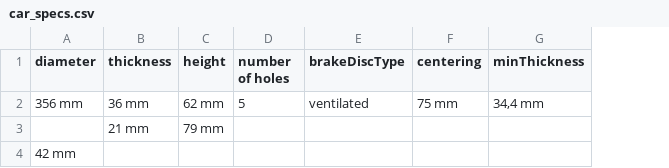
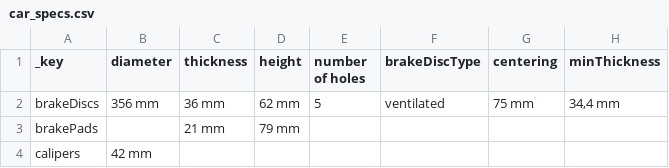
Before and after one commit to forybogdanov/altero, a CSV file: car_specs.csv, drawn as a sheet; only a part is shown; the diff names each change by its address in the sheet, - before the commit and + after, or states it on an @@ line.

Commit message:
Update car_specs.csv

```diff
--- a/car_specs.csv
+++ b/car_specs.csv
+column A (_key), rows 2-4: brakeDiscs | brakePads | calipers
```
